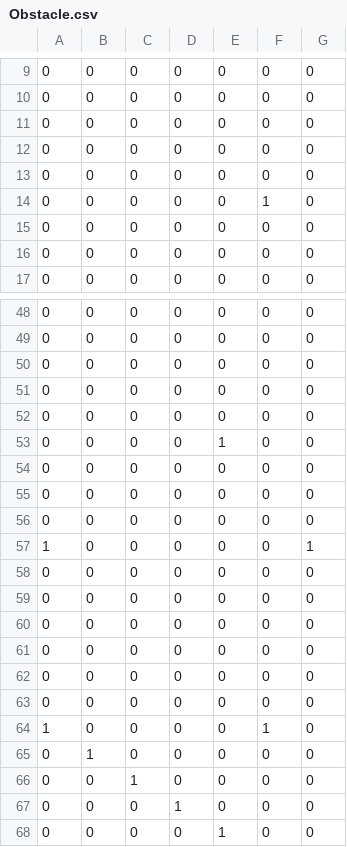
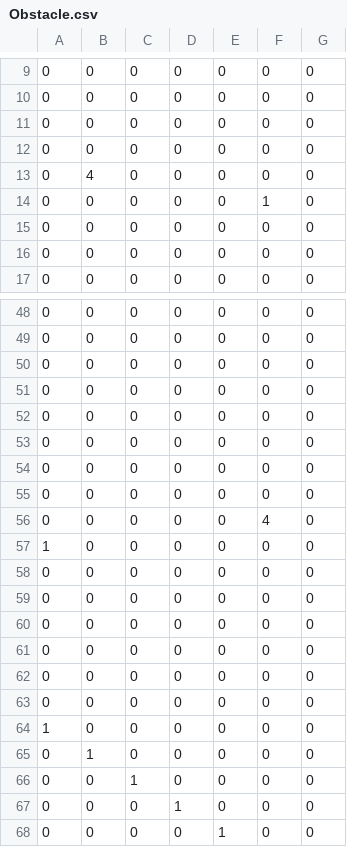
Before and after one commit to yabu-85/TGSBossGame, a CSV file: Assets/Obstacle.csv, drawn as a sheet; only a part is shown, gaps mark what is left out.

```diff
--- a/Assets/Obstacle.csv
+++ b/Assets/Obstacle.csv
@@ -12,3 +12,3 @@
 0,0,0,0,0,0,0
-0,0,0,0,0,0,0
+0,4,0,0,0,0,0
 0,0,0,0,0,1,0
@@ -52,3 +52,2 @@
 0,0,0,0,0,0,0
-0,0,0,0,1,0,0
 0,0,0,0,0,0,0
@@ -56,3 +55,4 @@
 0,0,0,0,0,0,0
-1,0,0,0,0,0,1
+0,0,0,0,0,4,0
+1,0,0,0,0,0,0
 0,0,0,0,0,0,0
@@ -63,3 +63,3 @@
 0,0,0,0,0,0,0
-1,0,0,0,0,1,0
+1,0,0,0,0,0,0
 0,1,0,0,0,0,0
```
Also changed, not shown: 11 other files.
